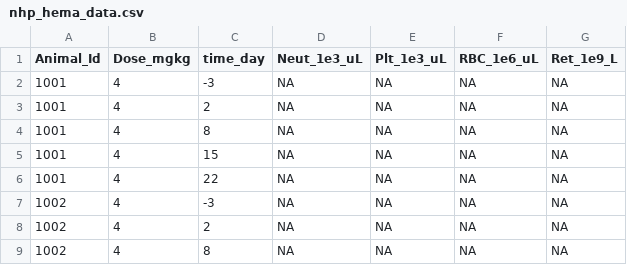
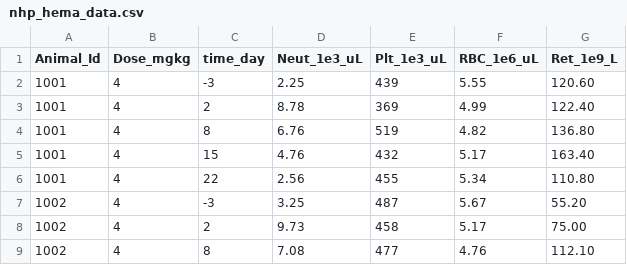
Before and after one commit to omarhss4k/Hema, a CSV file: etape6_fgfr2/nhp_hema_data.csv, drawn as a sheet; only a part is shown; the diff covers the shown part only.

```diff
--- a/etape6_fgfr2/nhp_hema_data.csv
+++ b/etape6_fgfr2/nhp_hema_data.csv
@@ -1,9 +1,9 @@
 Animal_Id,Dose_mgkg,time_day,Neut_1e3_uL,Plt_1e3_uL,RBC_1e6_uL,Ret_1e9_L
-1001,4,-3,NA,NA,NA,NA
-1001,4,2,NA,NA,NA,NA
-1001,4,8,NA,NA,NA,NA
-1001,4,15,NA,NA,NA,NA
-1001,4,22,NA,NA,NA,NA
-1002,4,-3,NA,NA,NA,NA
-1002,4,2,NA,NA,NA,NA
-1002,4,8,NA,NA,NA,NA
+1001,4,-3,2.25,439,5.55,120.60
+1001,4,2,8.78,369,4.99,122.40
+1001,4,8,6.76,519,4.82,136.80
+1001,4,15,4.76,432,5.17,163.40
+1001,4,22,2.56,455,5.34,110.80
+1002,4,-3,3.25,487,5.67,55.20
+1002,4,2,9.73,458,5.17,75.00
+1002,4,8,7.08,477,4.76,112.10
```
Also changed, not shown: 116 edited cells elsewhere in this file.
